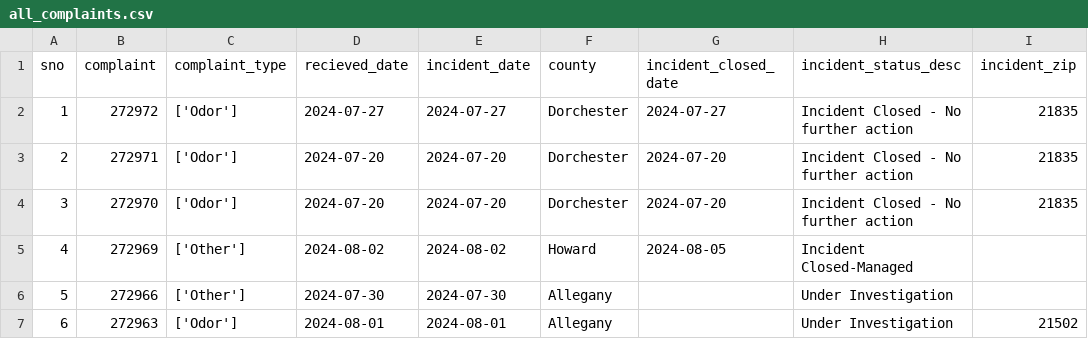
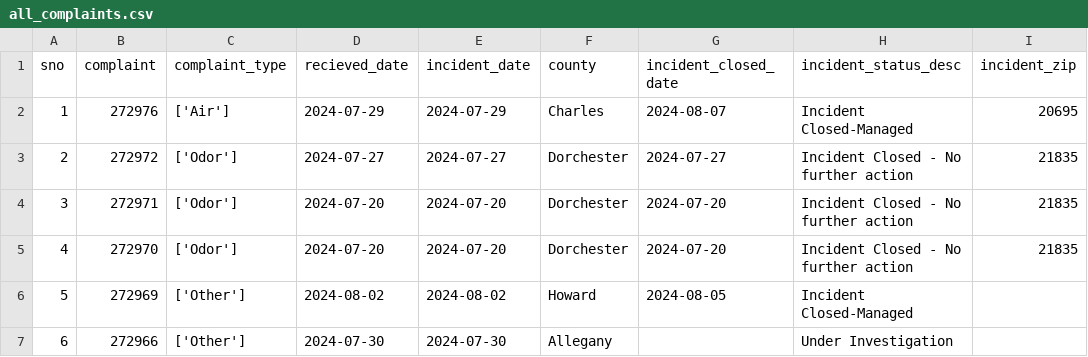
Before and after one commit to johnfcampbell/nicar24pipeline, a CSV file: exported_data/all_complaints.csv, drawn as a sheet; only a part is shown; the shorter side is filled out with more unchanged rows; addresses are those after the commit; the diff names each change by its address in the sheet, - before the commit and + after, or states it on an @@ line.

```diff
--- a/exported_data/all_complaints.csv
+++ b/exported_data/all_complaints.csv
+row 2: 1 | 272976 | ['Air'] | 2024-07-29 | 2024-07-29 | Charles | 2024-08-07 | Incident Closed-Managed | 20695
@@ column A (sno) renumbered from row 3 down @@
```
Also changed, not shown: exported_data/complaint_type_frequency.csv.
